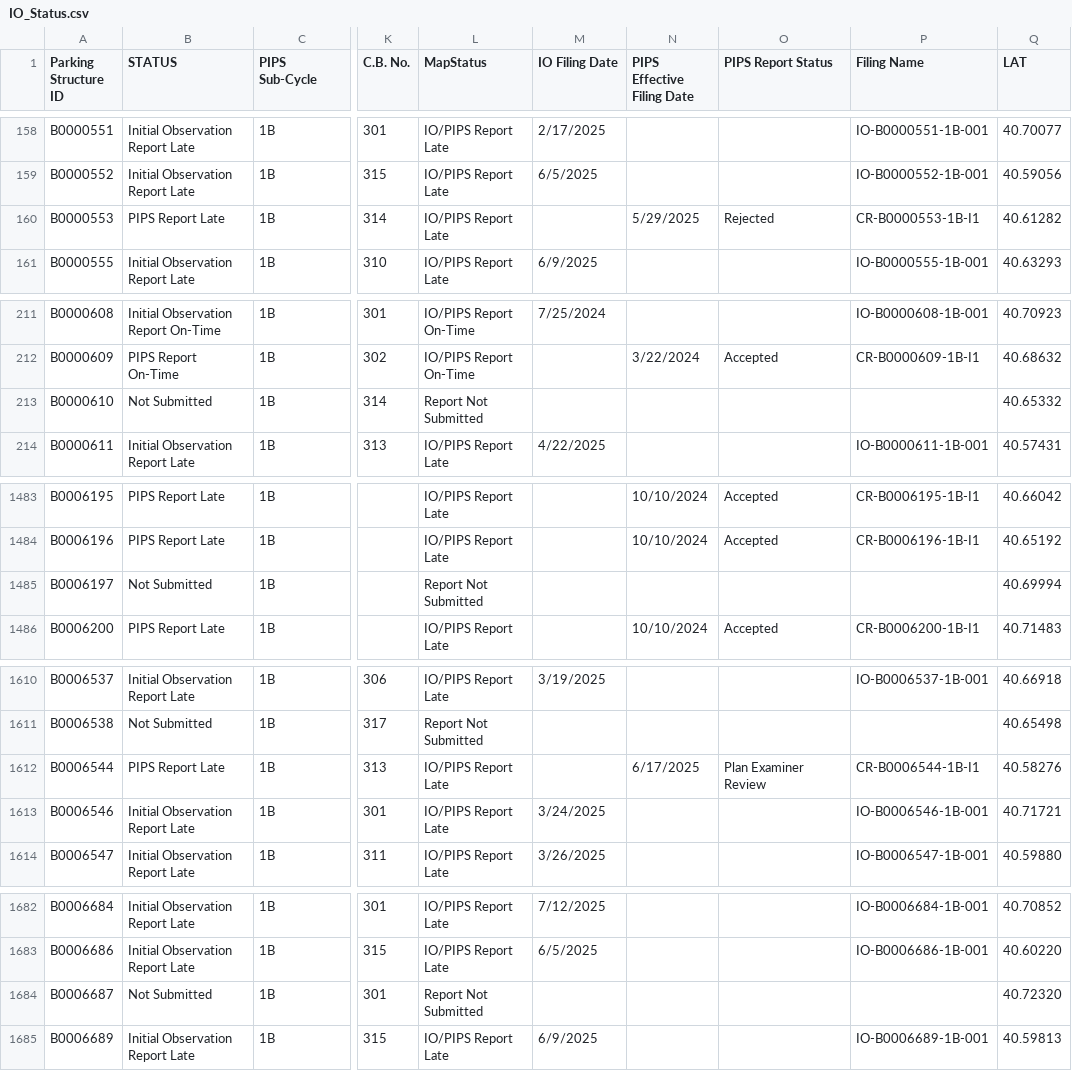
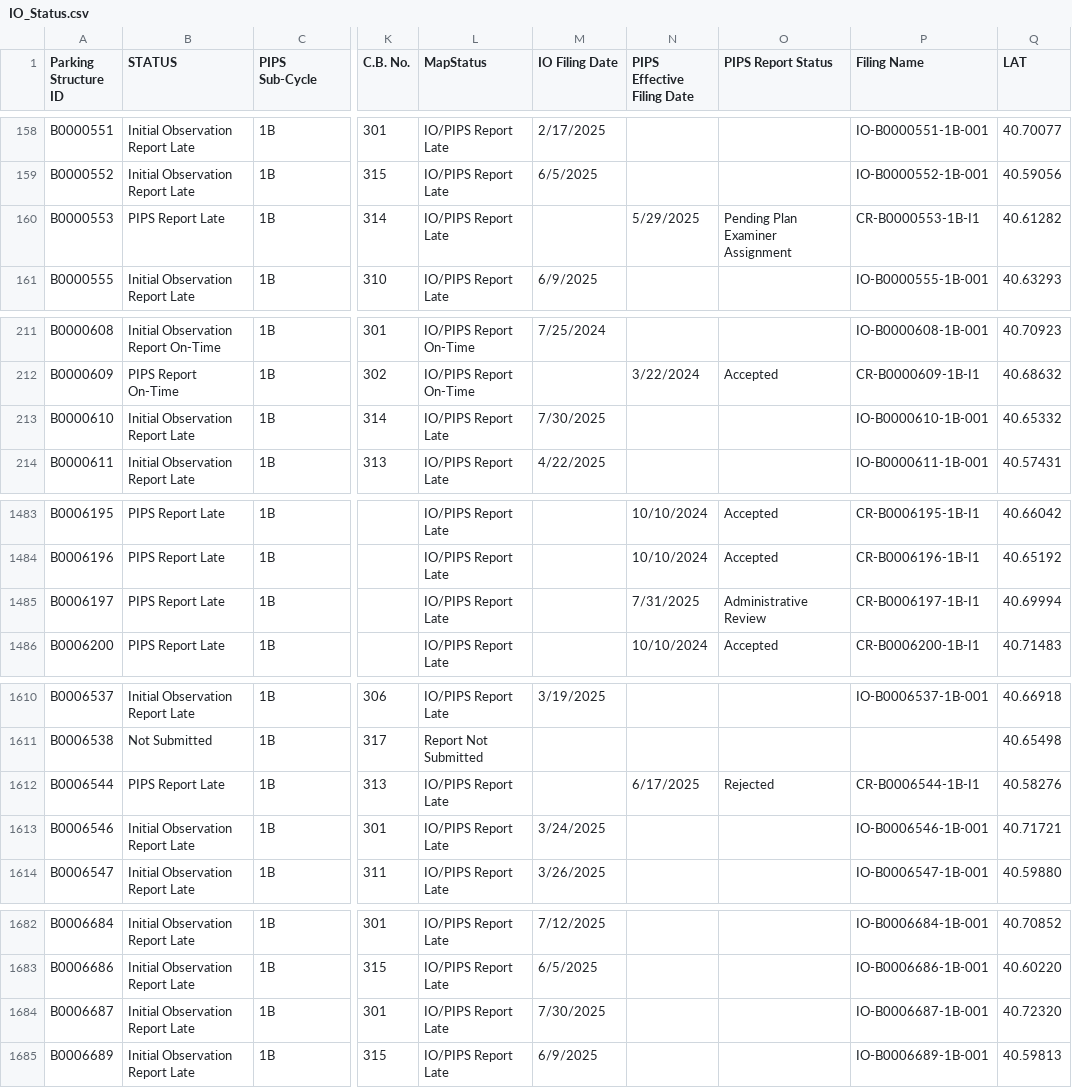
Before and after one commit to NYCDOB/ParkingStructures_InitialObservationReports, a CSV file: data/IO_Status.csv, drawn as a sheet; only a part is shown, gaps mark what is left out; the diff names each change by its address in the sheet, - before the commit and + after, or states it on an @@ line.

Commit message:
update from script Thu 07/31/2025  6:51:37.26, 5932 rows

```diff
--- a/data/IO_Status.csv
+++ b/data/IO_Status.csv
-O160 (PIPS Report Status): Rejected
+O160 (PIPS Report Status): Pending Plan Examiner Assignment
-B213 (STATUS): Not Submitted
+B213 (STATUS): Initial Observation Report Late
-L213 (MapStatus): Report Not Submitted
+L213 (MapStatus): IO/PIPS Report Late
-M213 (IO Filing Date): (empty)
+M213 (IO Filing Date): 7/30/2025
-P213 (Filing Name): (empty)
+P213 (Filing Name): IO-B0000610-1B-001
-B1485 (STATUS): Not Submitted
+B1485 (STATUS): PIPS Report Late
-L1485 (MapStatus): Report Not Submitted
+L1485 (MapStatus): IO/PIPS Report Late
-N1485 (PIPS Effective Filing Date): (empty)
+N1485 (PIPS Effective Filing Date): 7/31/2025
-O1485 (PIPS Report Status): (empty)
+O1485 (PIPS Report Status): Administrative Review
-P1485 (Filing Name): (empty)
+P1485 (Filing Name): CR-B0006197-1B-I1
-O1612 (PIPS Report Status): Plan Examiner Review
+O1612 (PIPS Report Status): Rejected
-B1684 (STATUS): Not Submitted
+B1684 (STATUS): Initial Observation Report Late
-L1684 (MapStatus): Report Not Submitted
+L1684 (MapStatus): IO/PIPS Report Late
-M1684 (IO Filing Date): (empty)
+M1684 (IO Filing Date): 7/30/2025
-P1684 (Filing Name): (empty)
+P1684 (Filing Name): IO-B0006687-1B-001
```
